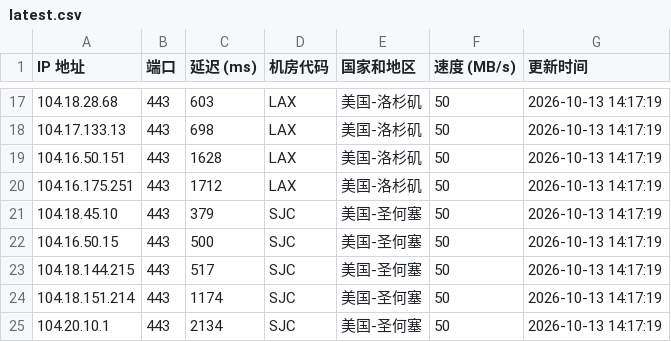
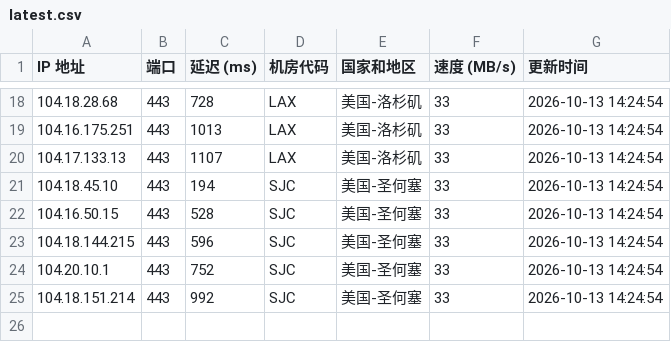
Before and after one commit to lizhiwei0608/router, a CSV file: latest.csv, drawn as a sheet; only a part is shown, gaps mark what is left out; the diff covers the shown part only.

```diff
--- a/latest.csv
+++ b/latest.csv
@@ -17,9 +18,8 @@ IP 地址,端口,延迟 (ms),机房代码,国家和地区,速度 (MB/s),更新
-104.18.28.68,443,603,LAX,美国-洛杉矶,50,2026-10-13 14:17:19
-104.17.133.13,443,698,LAX,美国-洛杉矶,50,2026-10-13 14:17:19
-104.16.50.151,443,1628,LAX,美国-洛杉矶,50,2026-10-13 14:17:19
-104.16.175.251,443,1712,LAX,美国-洛杉矶,50,2026-10-13 14:17:19
-104.18.45.10,443,379,SJC,美国-圣何塞,50,2026-10-13 14:17:19
-104.16.50.15,443,500,SJC,美国-圣何塞,50,2026-10-13 14:17:19
-104.18.144.215,443,517,SJC,美国-圣何塞,50,2026-10-13 14:17:19
-104.18.151.214,443,1174,SJC,美国-圣何塞,50,2026-10-13 14:17:19
-104.20.10.1,443,2134,SJC,美国-圣何塞,50,2026-10-13 14:17:19
+104.18.28.68,443,728,LAX,美国-洛杉矶,33,2026-10-13 14:24:54
+104.16.175.251,443,1013,LAX,美国-洛杉矶,33,2026-10-13 14:24:54
+104.17.133.13,443,1107,LAX,美国-洛杉矶,33,2026-10-13 14:24:54
+104.18.45.10,443,194,SJC,美国-圣何塞,33,2026-10-13 14:24:54
+104.16.50.15,443,528,SJC,美国-圣何塞,33,2026-10-13 14:24:54
+104.18.144.215,443,596,SJC,美国-圣何塞,33,2026-10-13 14:24:54
+104.20.10.1,443,752,SJC,美国-圣何塞,33,2026-10-13 14:24:54
+104.18.151.214,443,992,SJC,美国-圣何塞,33,2026-10-13 14:24:54
```
Also changed, not shown: 3 added rows, 2 removed rows and 42 edited cells elsewhere in this file, 1 other file.
